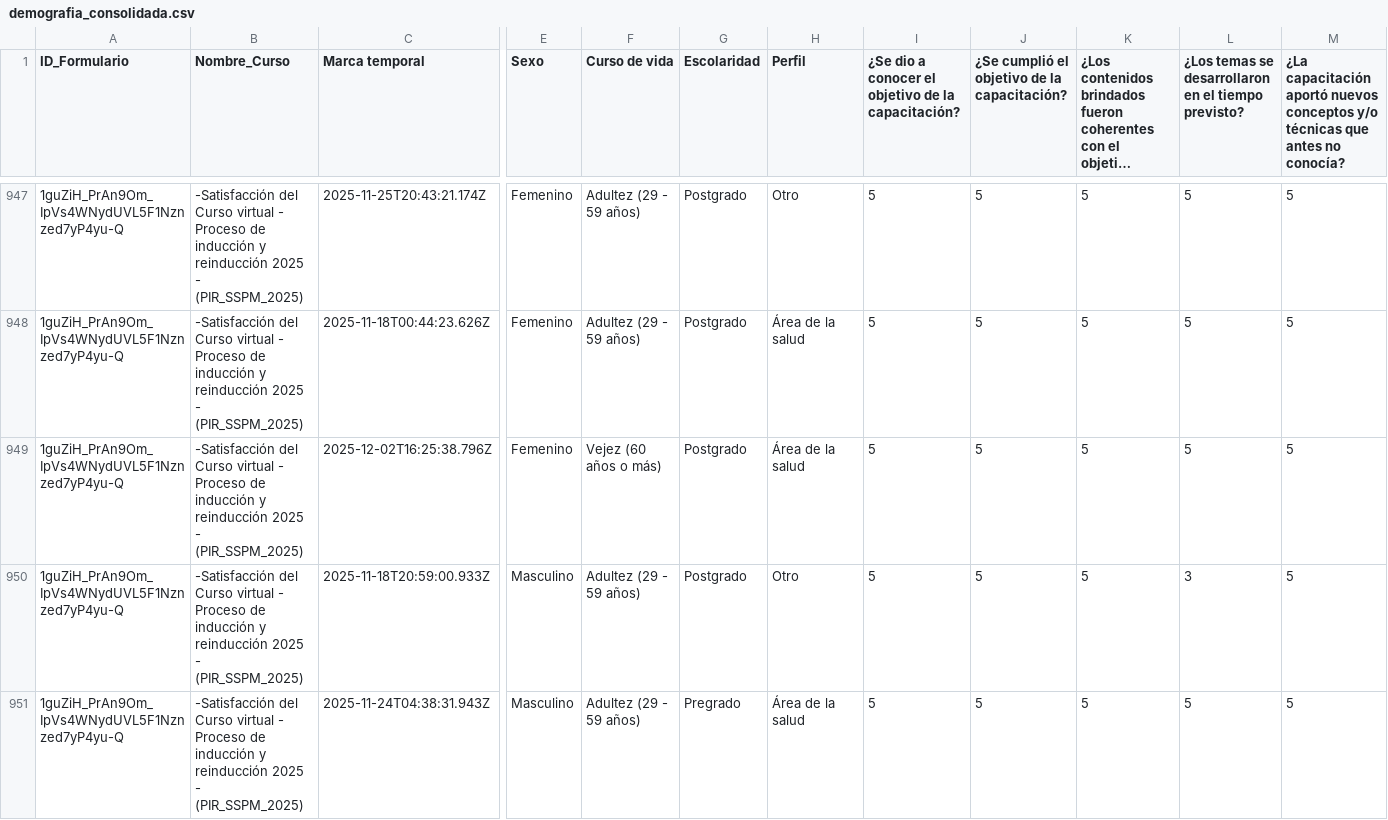
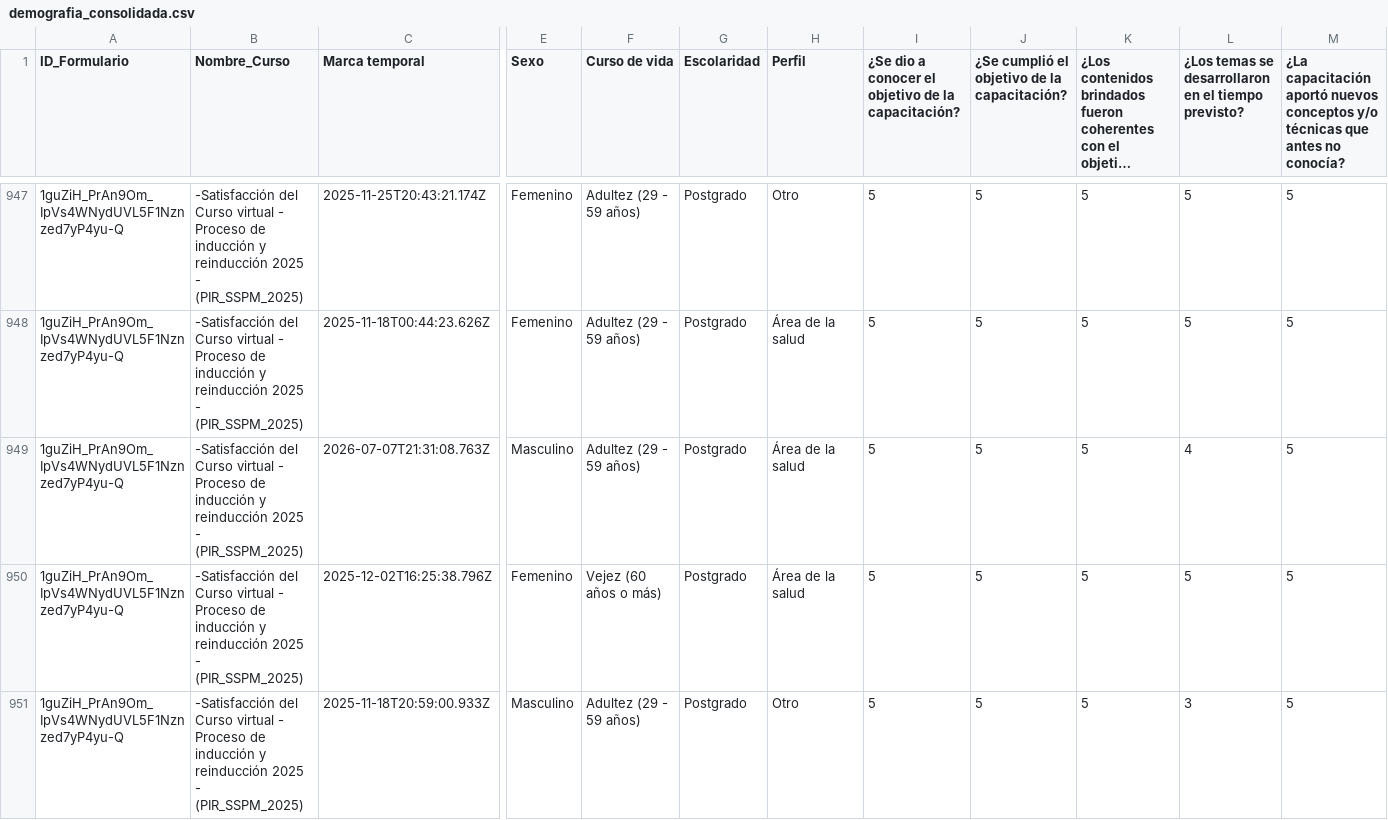
Before and after one commit to SecSaludCali/Tesis_Moodle, a CSV file: demografia_consolidada.csv, drawn as a sheet; only a part is shown, gaps mark what is left out; the shorter side is filled out with more unchanged rows; long unchanged cells end in …; rows hold the shown columns only; the diff names each change by its address in the sheet, - before the commit and + after, or states it on an @@ line.

```diff
--- a/demografia_consolidada.csv
+++ b/demografia_consolidada.csv
+row 949: 1guZiH_PrAn9Om_IpVs4WNydUVL5F1Nznzed7yP4yu-Q | -Satisfacción del Curso virtual - Proceso de inducción y reinducción 2025 - (PIR_SSPM_2025) | 2026-07-07T21:31:08.763Z | Masculino | Adultez (29 - 59 años) | Postgrado | Área de la salud | 5 | 5 | 5 | 4 | 5
```
Also changed, not shown: dim_perfiles.csv, fact_satisfaccion.csv, 4 other files.
